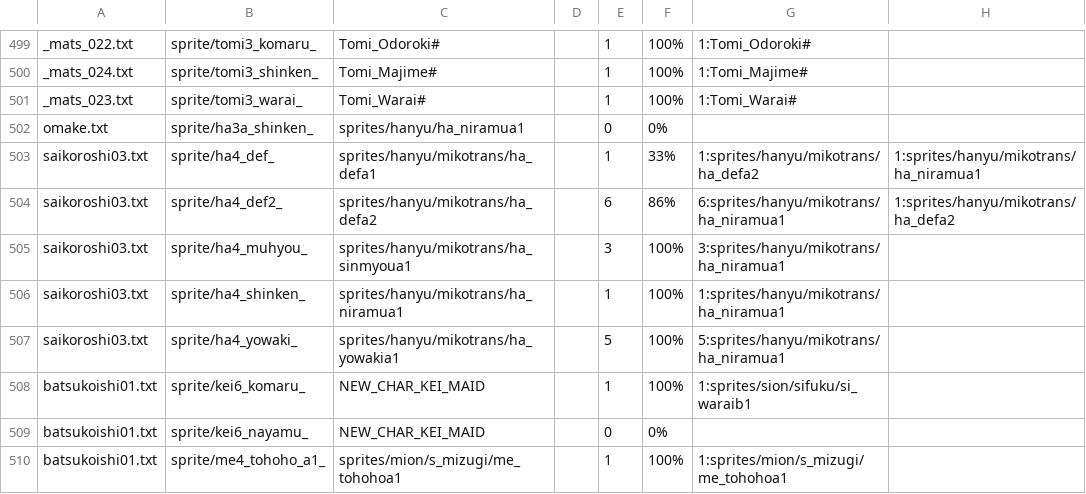
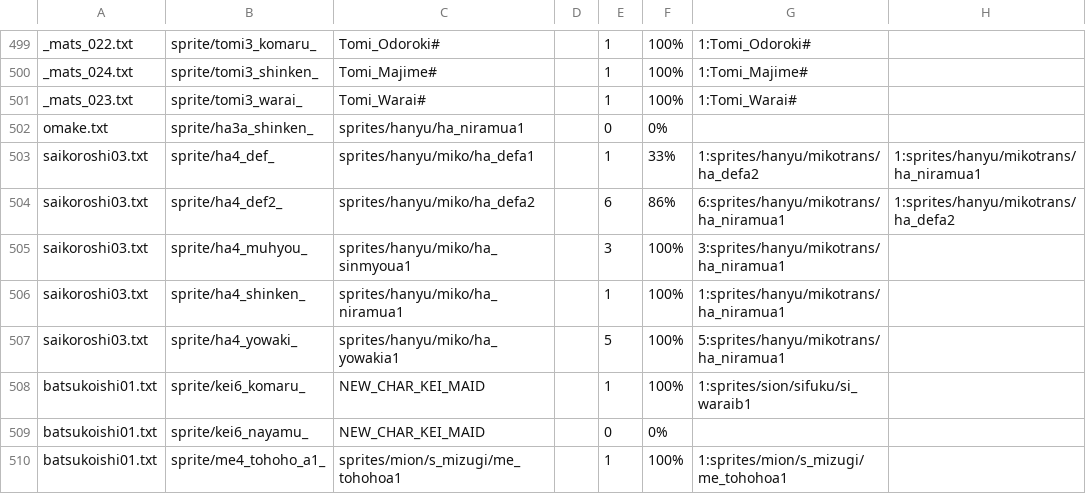
Before and after one commit to drojf/match_higurashi_scripts, a CSV file: imageComparer/noconsole_output.txt.csv, drawn as a sheet; only a part is shown, gaps mark what is left out; the diff names each change by its address in the sheet, - before the commit and + after, or states it on an @@ line.

Commit message:
Don't use transparent sprite (these sprites won't be used in ep9 as they are actualy portrait matches)

```diff
--- a/imageComparer/noconsole_output.txt.csv
+++ b/imageComparer/noconsole_output.txt.csv
-C503: sprites/hanyu/mikotrans/ha_defa1
+C503: sprites/hanyu/miko/ha_defa1
-C504: sprites/hanyu/mikotrans/ha_defa2
+C504: sprites/hanyu/miko/ha_defa2
-C505: sprites/hanyu/mikotrans/ha_sinmyoua1
+C505: sprites/hanyu/miko/ha_sinmyoua1
-C506: sprites/hanyu/mikotrans/ha_niramua1
+C506: sprites/hanyu/miko/ha_niramua1
-C507: sprites/hanyu/mikotrans/ha_yowakia1
+C507: sprites/hanyu/miko/ha_yowakia1
```
